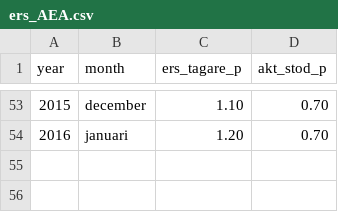
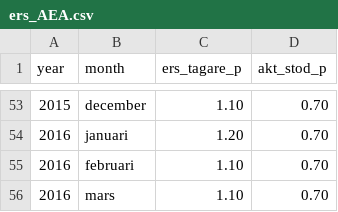
Before and after one commit to MansMeg/DIK_analys, a CSV file: Data/ers_AEA.csv, drawn as a sheet; only a part is shown, gaps mark what is left out.

Commit message:
Update ers_AEA.csv
Uppdaterat med feb och mars 2016

```diff
--- a/Data/ers_AEA.csv
+++ b/Data/ers_AEA.csv
@@ -54 +54,3 @@
 2016,"januari",1.20,0.70
+2016,"februari",1.10,0.70
+2016,"mars",1.10,0.70
```
